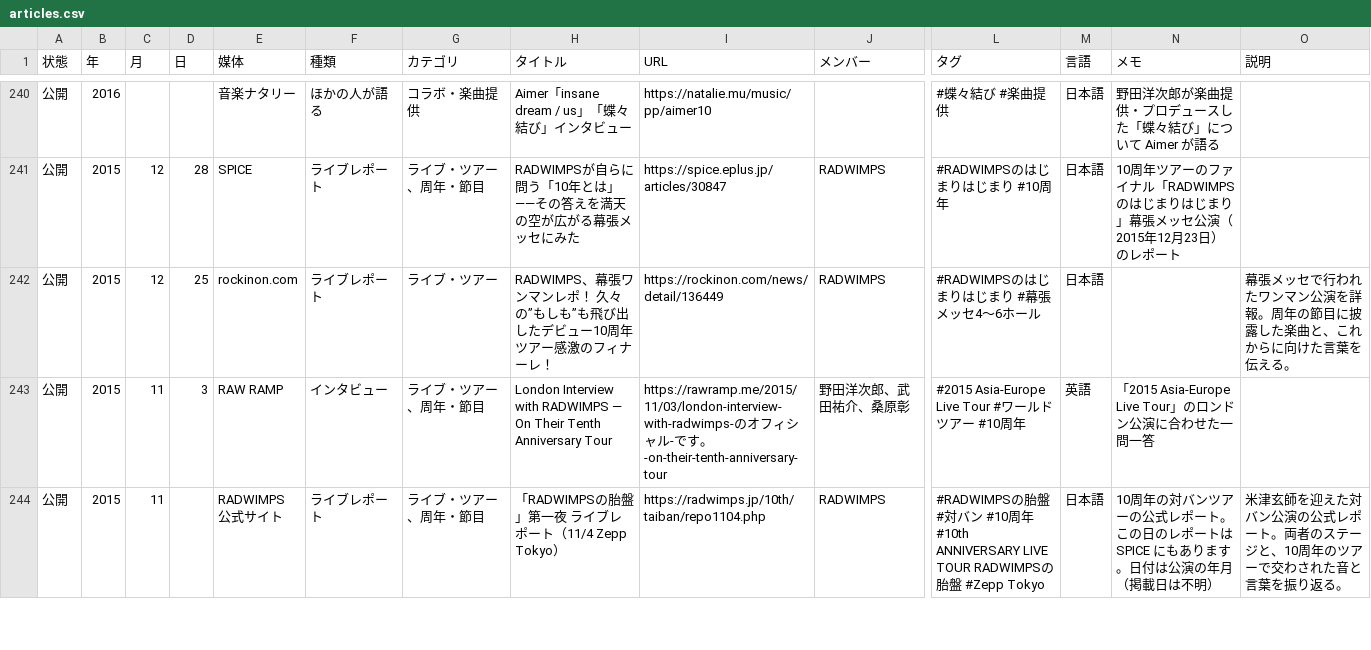
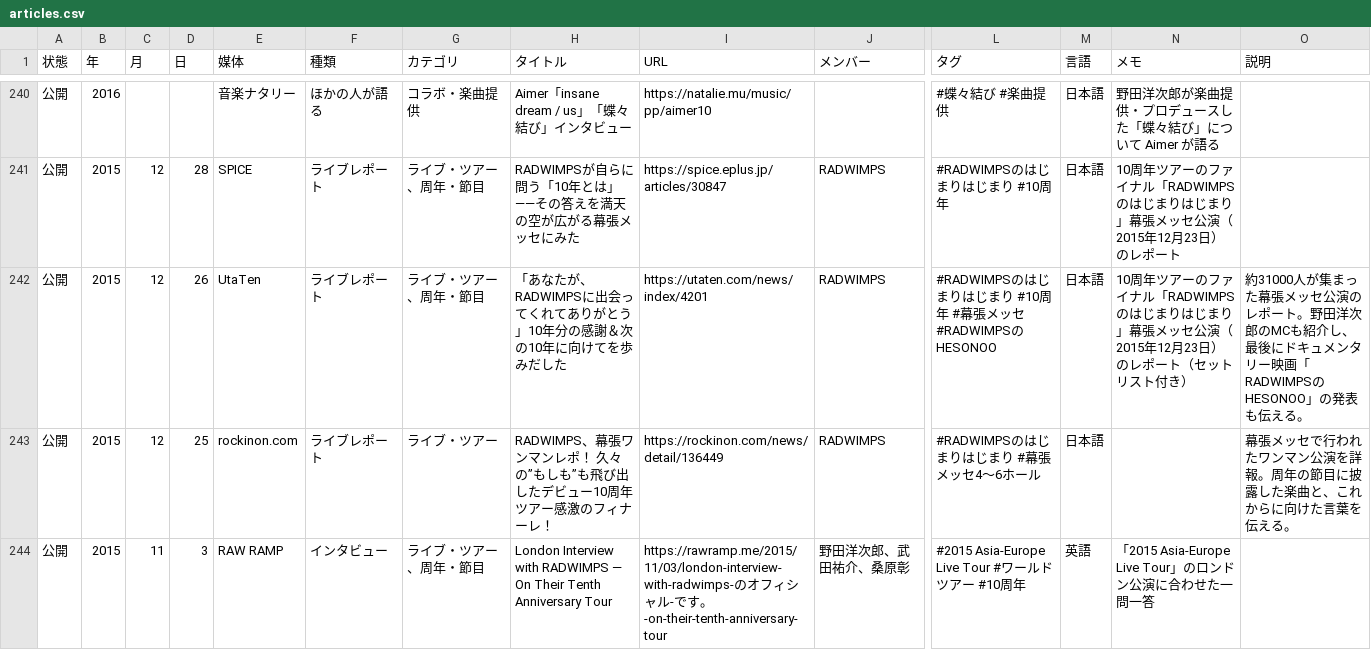
Before and after one commit to radwimps-archive/radwimps-interview-index, a CSV file: data/articles.csv, drawn as a sheet; only a part is shown, gaps mark what is left out; the shorter side is filled out with more unchanged rows; rows hold the shown columns only; the diff names each change by its address in the sheet, - before the commit and + after, or states it on an @@ line.

```diff
--- a/data/articles.csv
+++ b/data/articles.csv
+row 242: 公開 | 2015 | 12 | 26 | UtaTen | ライブレポート | ライブ・ツアー、周年・節目 | 「あなたが、RADWIMPSに出会ってくれてありがとう」10年分の感謝＆次の10年に向けてを歩みだした | https://utaten.com/news/index/4201 | RADWIMPS | #RADWIMPSのはじまりはじまり #10周年 #幕張メッセ #RADWIMPSのHESONOO | 日本語 | 10周年ツアーのファイナル「RADWIMPSのはじまりはじまり」幕張メッセ公演（2015年12月23日）のレポート（セットリスト付き） | 約31000人が集まった幕張メッセ公演のレポート。野田洋次郎のMCも紹介し、最後にドキュメンタリー映画「RADWIMPSのHESONOO」の発表も伝える。
```
